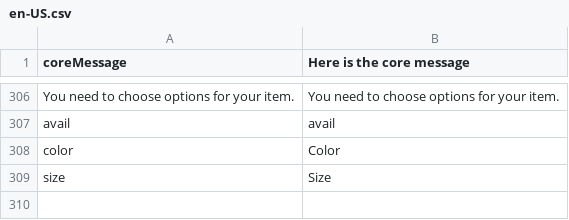
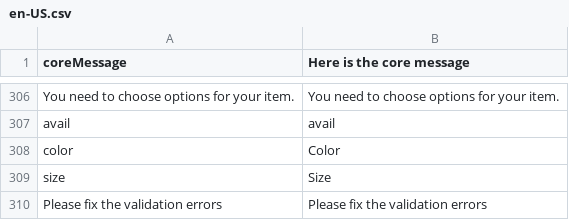
Before and after one commit to solar-dev23/ribatex-Vue-storefront, a CSV file: core/resource/i18n/en-US.csv, drawn as a sheet; only a part is shown, gaps mark what is left out.

```diff
--- a/core/resource/i18n/en-US.csv
+++ b/core/resource/i18n/en-US.csv
@@ -309 +309,2 @@
 "size","Size"
+"Please fix the validation errors","Please fix the validation errors"
```
Also changed, not shown: 8 other files.
